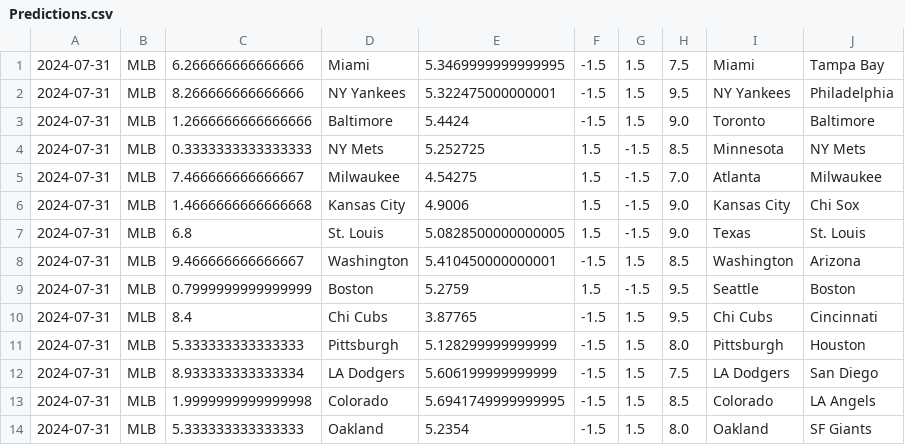
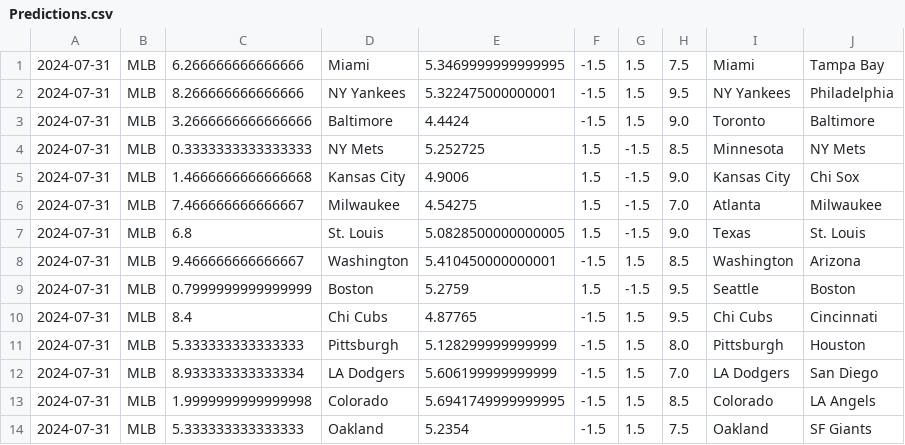
Before and after one commit to cookeda/CapstoneSportsbook, a CSV file: OddsHistory/History/Predictions.csv, drawn as a sheet.

```diff
--- a/OddsHistory/History/Predictions.csv
+++ b/OddsHistory/History/Predictions.csv
@@ -2,6 +2,6 @@
 2024-07-31,MLB,8.266666666666666,NY Yankees,5.322475000000001,-1.5,1.5,9.5,NY Yankees,Philadelphia
-2024-07-31,MLB,1.2666666666666666,Baltimore,5.4424,-1.5,1.5,9.0,Toronto,Baltimore
+2024-07-31,MLB,3.2666666666666666,Baltimore,4.4424,-1.5,1.5,9.0,Toronto,Baltimore
 2024-07-31,MLB,0.3333333333333333,NY Mets,5.252725,1.5,-1.5,8.5,Minnesota,NY Mets
+2024-07-31,MLB,1.4666666666666668,Kansas City,4.9006,1.5,-1.5,9.0,Kansas City,Chi Sox
 2024-07-31,MLB,7.466666666666667,Milwaukee,4.54275,1.5,-1.5,7.0,Atlanta,Milwaukee
-2024-07-31,MLB,1.4666666666666668,Kansas City,4.9006,1.5,-1.5,9.0,Kansas City,Chi Sox
 2024-07-31,MLB,6.8,St. Louis,5.0828500000000005,1.5,-1.5,9.0,Texas,St. Louis
@@ -9,6 +9,6 @@
 2024-07-31,MLB,0.7999999999999999,Boston,5.2759,1.5,-1.5,9.5,Seattle,Boston
-2024-07-31,MLB,8.4,Chi Cubs,3.87765,-1.5,1.5,9.5,Chi Cubs,Cincinnati
+2024-07-31,MLB,8.4,Chi Cubs,4.87765,-1.5,1.5,9.5,Chi Cubs,Cincinnati
 2024-07-31,MLB,5.333333333333333,Pittsburgh,5.128299999999999,-1.5,1.5,8.0,Pittsburgh,Houston
-2024-07-31,MLB,8.933333333333334,LA Dodgers,5.606199999999999,-1.5,1.5,7.5,LA Dodgers,San Diego
+2024-07-31,MLB,8.933333333333334,LA Dodgers,5.606199999999999,-1.5,1.5,7.0,LA Dodgers,San Diego
 2024-07-31,MLB,1.9999999999999998,Colorado,5.6941749999999995,-1.5,1.5,8.5,Colorado,LA Angels
-2024-07-31,MLB,5.333333333333333,Oakland,5.2354,-1.5,1.5,8.0,Oakland,SF Giants
+2024-07-31,MLB,5.333333333333333,Oakland,5.2354,-1.5,1.5,7.5,Oakland,SF Giants
```
Also changed, not shown: 14 other files.
